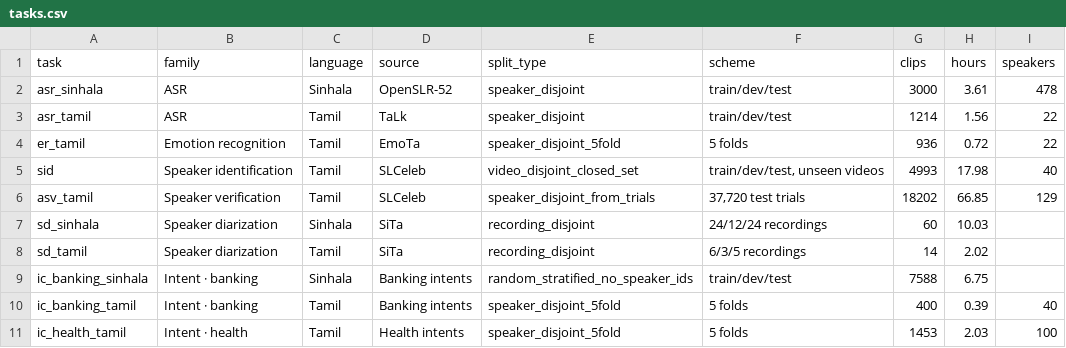
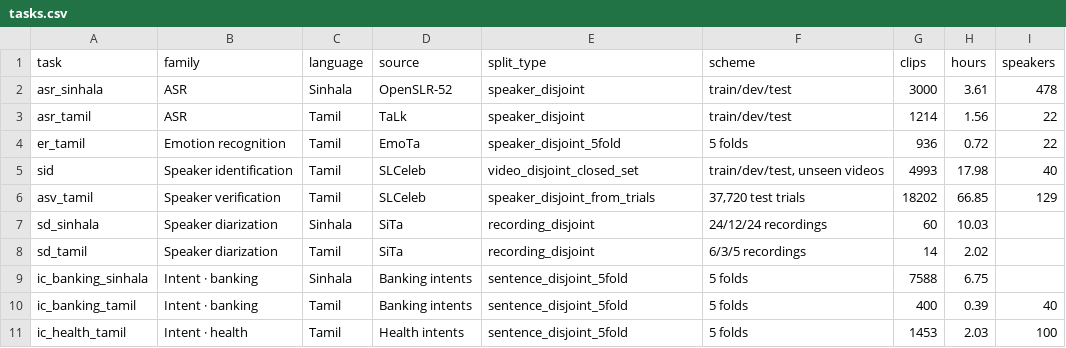
Before and after one commit to EchoVerge-Labs/SLSB-benchmark, a CSV file: docs/results/tasks.csv, drawn as a sheet.

Commit message:
docs: protocol v0.5 reference results and sentence-disjoint intent splits; release 0.5.0
Reference run (adapted XLS-R 300M) now combines v0.3 (seven tasks), v0.4 (speaker ID)
and v0.5 (intent) results. Intent on unseen sentences: banking Sinhala 0.896 (was
0.992), banking Tamil 0.601 (0.842), health Tamil 0.346 (0.541). Docs describe the
sentence-disjoint folds, the README shows how to carry a model over to v0.5, and the
figures and CSVs are regenerated.

```diff
--- a/docs/results/tasks.csv
+++ b/docs/results/tasks.csv
@@ -8,4 +8,4 @@ sd_sinhala,Speaker diarization,Sinhala,SiTa,recording_disjoint,24/12/24 recordin
 sd_tamil,Speaker diarization,Tamil,SiTa,recording_disjoint,6/3/5 recordings,14,2.02,
-ic_banking_sinhala,Intent · banking,Sinhala,Banking intents,random_stratified_no_speaker_ids,train/dev/test,7588,6.75,
-ic_banking_tamil,Intent · banking,Tamil,Banking intents,speaker_disjoint_5fold,5 folds,400,0.39,40
-ic_health_tamil,Intent · health,Tamil,Health intents,speaker_disjoint_5fold,5 folds,1453,2.03,100
+ic_banking_sinhala,Intent · banking,Sinhala,Banking intents,sentence_disjoint_5fold,5 folds,7588,6.75,
+ic_banking_tamil,Intent · banking,Tamil,Banking intents,sentence_disjoint_5fold,5 folds,400,0.39,40
+ic_health_tamil,Intent · health,Tamil,Health intents,sentence_disjoint_5fold,5 folds,1453,2.03,100
```
Also changed, not shown: docs/results/reference_xlsr300m_copt200h_norm_v0.5.csv, 11 other files.
